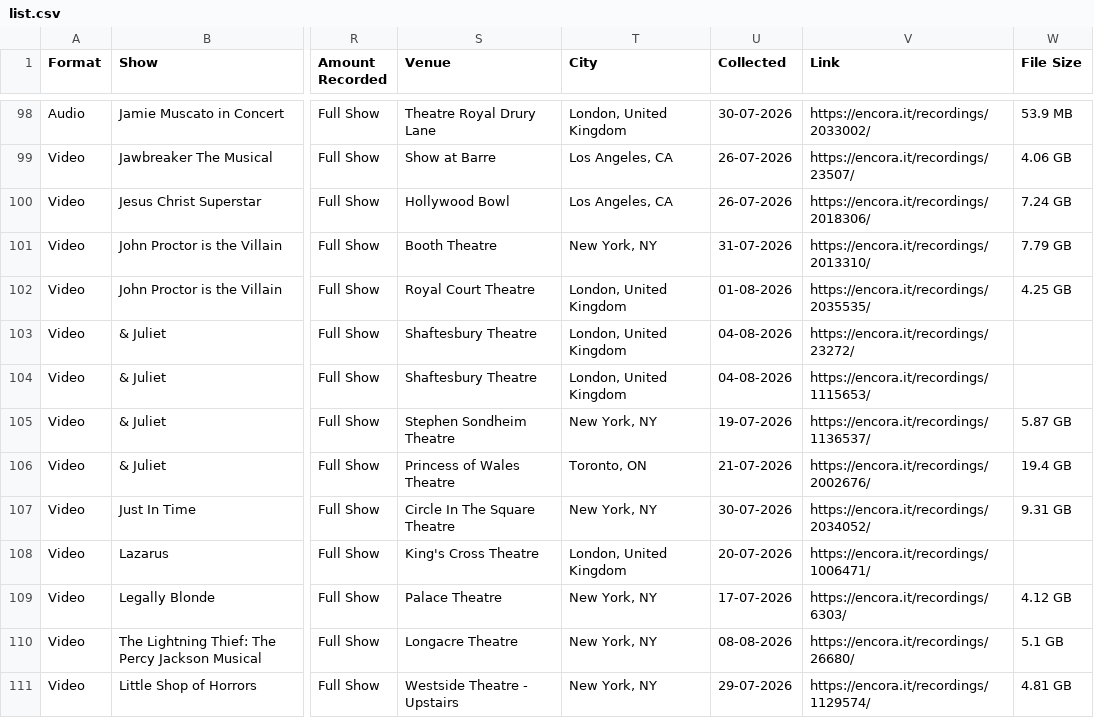
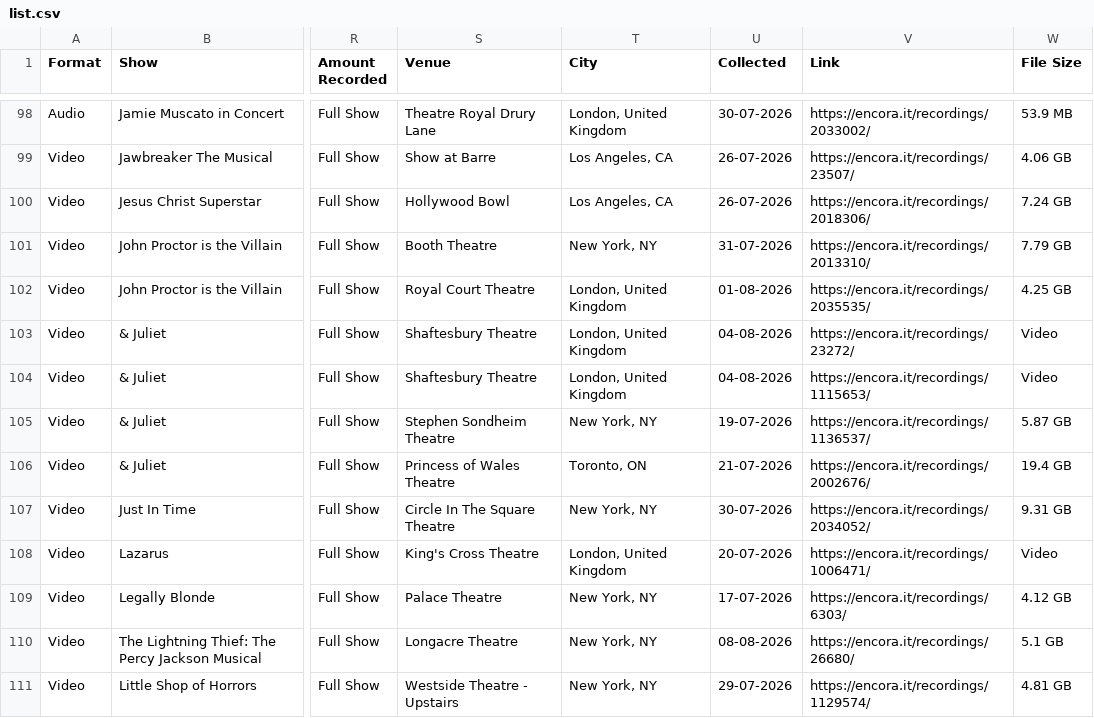
Before and after one commit to ananas-trades/trading, a CSV file: list.csv, drawn as a sheet; only a part is shown, gaps mark what is left out; the diff covers the shown part only; the diff names each change by its address in the sheet, - before the commit and + after, or states it on an @@ line.

Commit message:
Add files via upload

```diff
--- a/list.csv
+++ b/list.csv
-W103:W104 (File Size): (empty)
+W103:W104 (File Size): Video
-W108 (File Size): (empty)
+W108 (File Size): Video
```
Also changed, not shown: 14 edited cells elsewhere in this file.
